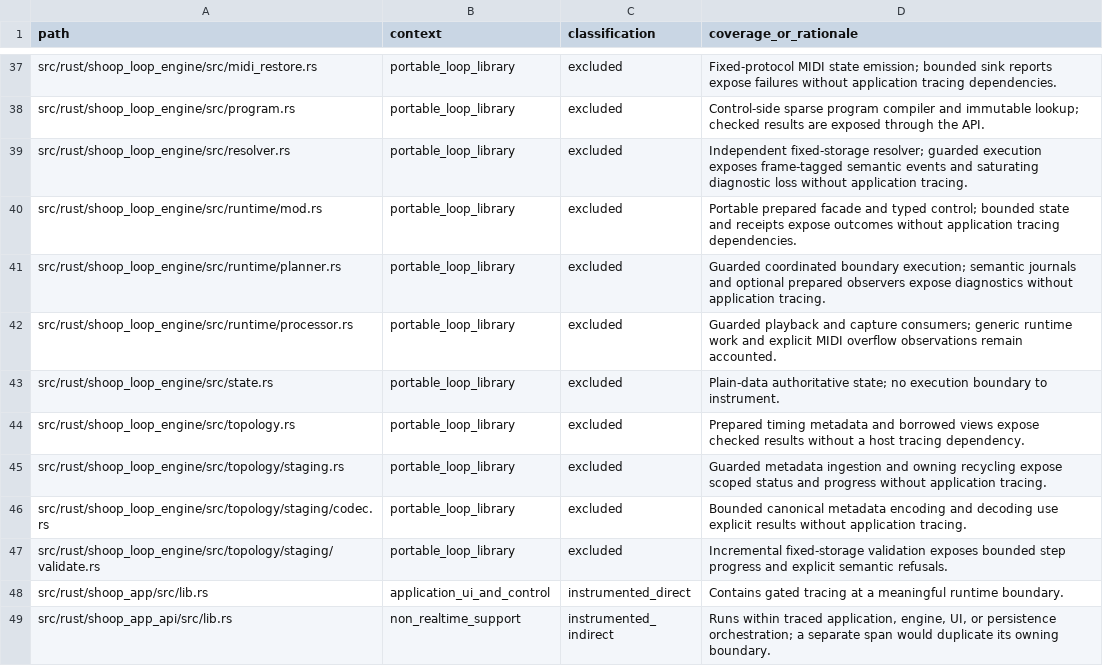
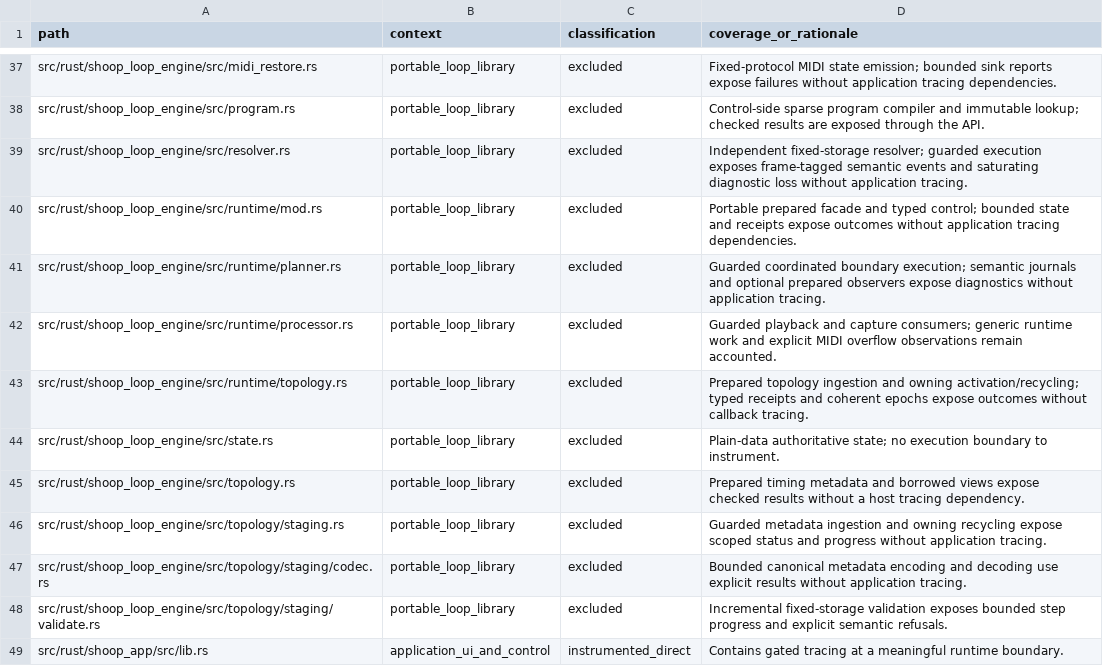
Before and after one commit to SanderVocke/shoopdaloop, a CSV file: docs/tracing_coverage.csv, drawn as a sheet; only a part is shown, gaps mark what is left out; the shorter side is filled out with more unchanged rows.

Commit message:
feat(loop-engine): expose fixed-graph topology staging and activation

```diff
--- a/docs/tracing_coverage.csv
+++ b/docs/tracing_coverage.csv
@@ -42,2 +42,3 @@ src/rust/shoop_loop_engine/src/runtime/planner.rs,portable_loop_library,excluded
 src/rust/shoop_loop_engine/src/runtime/processor.rs,portable_loop_library,excluded,Guarded playback and capture consumers; generic runtime work and explicit MIDI overflow observations remain accounted.
+src/rust/shoop_loop_engine/src/runtime/topology.rs,portable_loop_library,excluded,Prepared topology ingestion and owning activation/recycling; typed receipts and coherent epochs expose outcomes without callback tracing.
 src/rust/shoop_loop_engine/src/state.rs,portable_loop_library,excluded,Plain-data authoritative state; no execution boundary to instrument.
```
Also changed, not shown: 25 other files.
